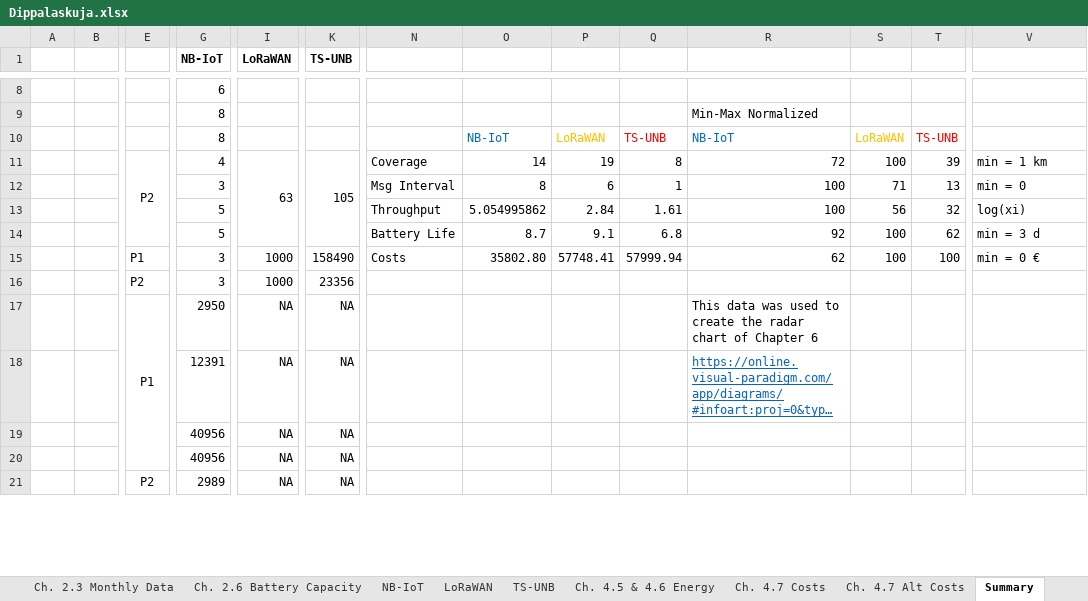
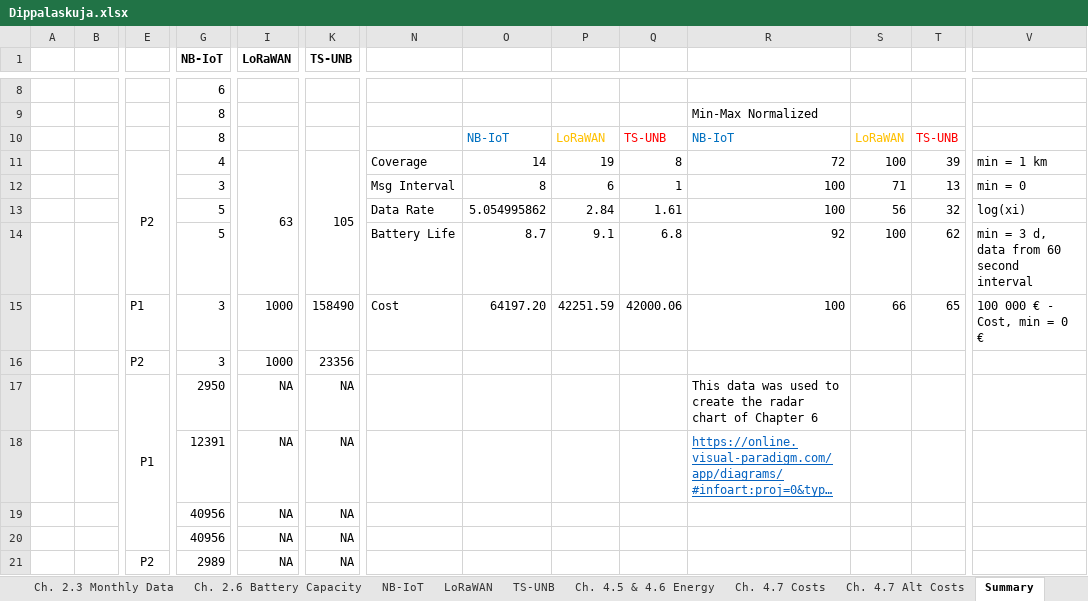
Before and after one commit to vesamaki/MastersThesisSupplementaries, an Excel workbook: Dippalaskuja.xlsx, sheet Summary, drawn as a sheet; only a part is shown, gaps mark what is left out; long unchanged cells end in …; values as stored, in another font and other column widths than the file's, no borders; removed rows and columns are numbered as before the commit, all else as after; rows hold the shown columns only; the diff names each change by its address in the sheet, - before the commit and + after, or states it on an @@ line.

Commit message:
Update Dippalaskuja.xlsx

```diff
--- a/Dippalaskuja.xlsx (sheet Summary)
+++ b/Dippalaskuja.xlsx (sheet Summary)
-N13: Throughput
+N13: Data Rate
-V14: min = 3 d
+V14: min = 3 d, data from 60 second interval
-row 15:  |  | P1 | 3 | 1000 | 158490 | Costs | 35802.80 | 57748.41 | 57999.94 | 62 | 100 | 100 | min = 0 €
+row 15:  |  | P1 | 3 | 1000 | 158490 | Cost | 64197.20 | 42251.59 | 42000.06 | 100 | 66 | 65 | 100 000 € - Cost, min = 0 €
```
Also changed, not shown: charts or pictures.
